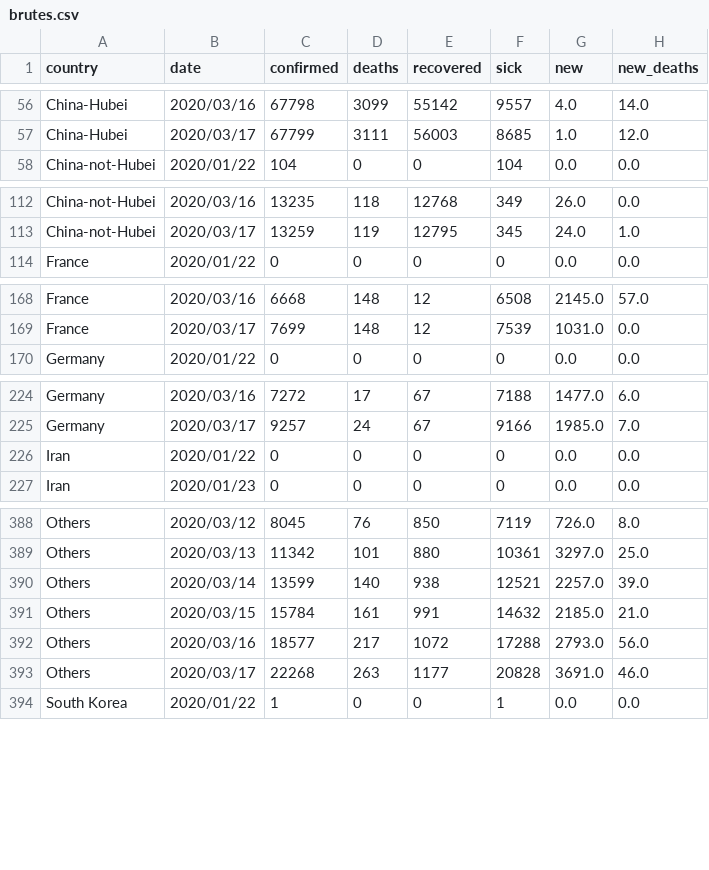
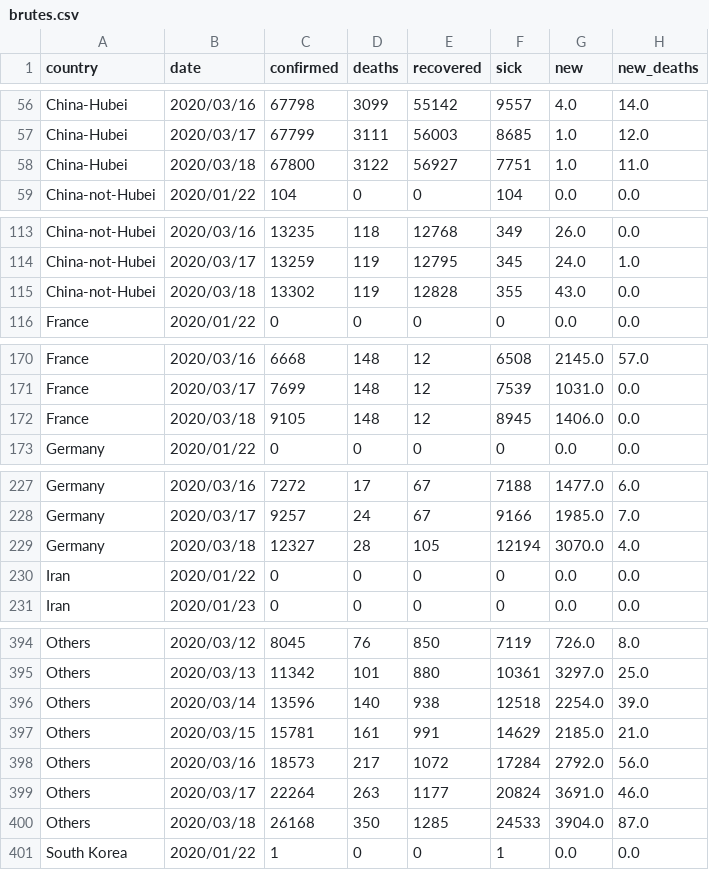
Before and after one commit to Cohhort/Covid19, a CSV file: public/data/brutes.csv, drawn as a sheet; only a part is shown, gaps mark what is left out; the diff covers the shown part only.

```diff
--- a/public/data/brutes.csv
+++ b/public/data/brutes.csv
@@ -57,2 +57,3 @@ China-Hubei,2020/03/16,67798,3099,55142,9557,4.0,14.0
 China-Hubei,2020/03/17,67799,3111,56003,8685,1.0,12.0
+China-Hubei,2020/03/18,67800,3122,56927,7751,1.0,11.0
 China-not-Hubei,2020/01/22,104,0,0,104,0.0,0.0
@@ -113,2 +114,3 @@ China-not-Hubei,2020/03/16,13235,118,12768,349,26.0,0.0
 China-not-Hubei,2020/03/17,13259,119,12795,345,24.0,1.0
+China-not-Hubei,2020/03/18,13302,119,12828,355,43.0,0.0
 France,2020/01/22,0,0,0,0,0.0,0.0
@@ -169,2 +171,3 @@ France,2020/03/16,6668,148,12,6508,2145.0,57.0
 France,2020/03/17,7699,148,12,7539,1031.0,0.0
+France,2020/03/18,9105,148,12,8945,1406.0,0.0
 Germany,2020/01/22,0,0,0,0,0.0,0.0
@@ -225,2 +228,3 @@ Germany,2020/03/16,7272,17,67,7188,1477.0,6.0
 Germany,2020/03/17,9257,24,67,9166,1985.0,7.0
+Germany,2020/03/18,12327,28,105,12194,3070.0,4.0
 Iran,2020/01/22,0,0,0,0,0.0,0.0
@@ -389,6 +395,7 @@ Others,2020/03/12,8045,76,850,7119,726.0,8.0
 Others,2020/03/13,11342,101,880,10361,3297.0,25.0
-Others,2020/03/14,13599,140,938,12521,2257.0,39.0
-Others,2020/03/15,15784,161,991,14632,2185.0,21.0
-Others,2020/03/16,18577,217,1072,17288,2793.0,56.0
-Others,2020/03/17,22268,263,1177,20828,3691.0,46.0
+Others,2020/03/14,13596,140,938,12518,2254.0,39.0
+Others,2020/03/15,15781,161,991,14629,2185.0,21.0
+Others,2020/03/16,18573,217,1072,17284,2792.0,56.0
+Others,2020/03/17,22264,263,1177,20824,3691.0,46.0
+Others,2020/03/18,26168,350,1285,24533,3904.0,87.0
 South Korea,2020/01/22,1,0,0,1,0.0,0.0
```
Also changed, not shown: 6 added rows elsewhere in this file, public/data/scores.csv, 1 other file.
